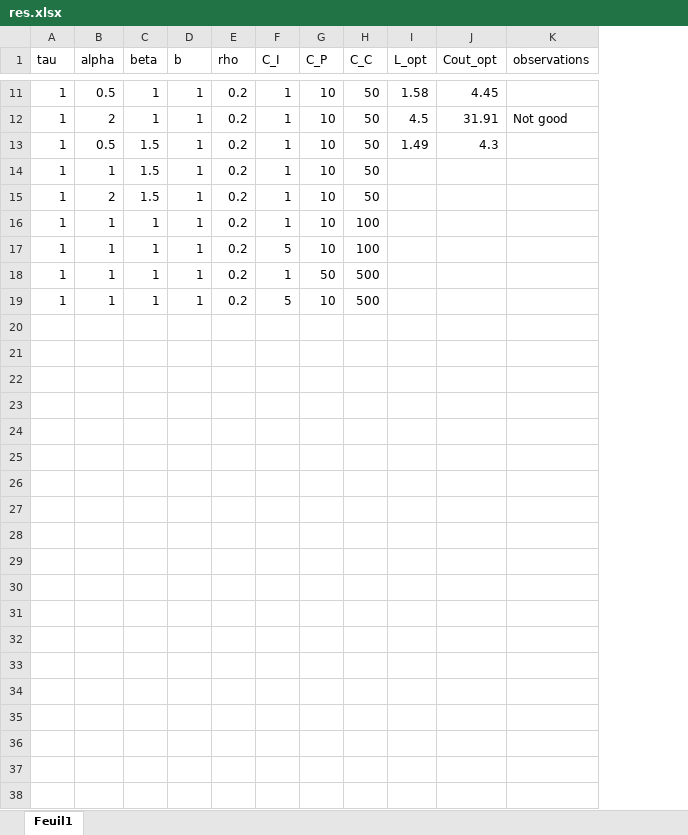
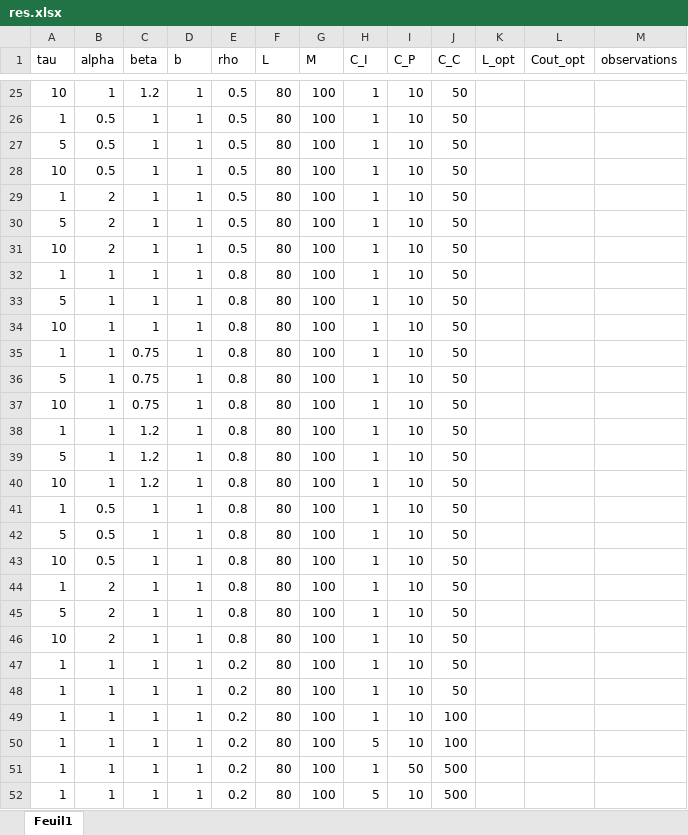
Before and after one commit to fcorset/BayesianGammaARD.jl, an Excel workbook: Figures/res.xlsx, sheet Feuil1, drawn as a sheet; only a part is shown, gaps mark what is left out; values as stored, in another font and other column widths than the file's, no borders; addresses are those after the commit; the diff covers the shown part only; the diff names each change by its address in the sheet, - before the commit and + after, or states it on an @@ line.

Commit message:
res

```diff
--- a/Figures/res.xlsx (sheet Feuil1)
+++ b/Figures/res.xlsx (sheet Feuil1)
+column F (L), row 26: 80; row 29: 80; row 41: 80; rows 47-52: all 80
+column G (M), row 26: 100; row 29: 100; row 41: 100; rows 47-52: all 100
+row 25: 10 | 1 | 1.2 | 1 | 0.5 | 80 | 100 | 1 | 10 | 50
-E26 (rho): 0.2
+E26 (rho): 0.5
-K26 (L_opt): 1.58
+K26 (L_opt): (empty)
-L26 (Cout_opt): 4.45
+L26 (Cout_opt): (empty)
+row 27: 5 | 0.5 | 1 | 1 | 0.5 | 80 | 100 | 1 | 10 | 50
+row 28: 10 | 0.5 | 1 | 1 | 0.5 | 80 | 100 | 1 | 10 | 50
-E29 (rho): 0.2
+E29 (rho): 0.5
-K29 (L_opt): 4.5
+K29 (L_opt): (empty)
-L29 (Cout_opt): 31.91
+L29 (Cout_opt): (empty)
-M29 (observations): Not good
+M29 (observations): (empty)
+row 30: 5 | 2 | 1 | 1 | 0.5 | 80 | 100 | 1 | 10 | 50
+row 31: 10 | 2 | 1 | 1 | 0.5 | 80 | 100 | 1 | 10 | 50
+row 32: 1 | 1 | 1 | 1 | 0.8 | 80 | 100 | 1 | 10 | 50
+row 33: 5 | 1 | 1 | 1 | 0.8 | 80 | 100 | 1 | 10 | 50
+row 34: 10 | 1 | 1 | 1 | 0.8 | 80 | 100 | 1 | 10 | 50
+row 35: 1 | 1 | 0.75 | 1 | 0.8 | 80 | 100 | 1 | 10 | 50
+row 36: 5 | 1 | 0.75 | 1 | 0.8 | 80 | 100 | 1 | 10 | 50
+row 37: 10 | 1 | 0.75 | 1 | 0.8 | 80 | 100 | 1 | 10 | 50
+row 38: 1 | 1 | 1.2 | 1 | 0.8 | 80 | 100 | 1 | 10 | 50
+row 39: 5 | 1 | 1.2 | 1 | 0.8 | 80 | 100 | 1 | 10 | 50
+row 40: 10 | 1 | 1.2 | 1 | 0.8 | 80 | 100 | 1 | 10 | 50
-C41 (beta): 1.5
+C41 (beta): 1
-E41 (rho): 0.2
+E41 (rho): 0.8
-K41 (L_opt): 1.49
+K41 (L_opt): (empty)
-L41 (Cout_opt): 4.3
+L41 (Cout_opt): (empty)
+row 42: 5 | 0.5 | 1 | 1 | 0.8 | 80 | 100 | 1 | 10 | 50
+row 43: 10 | 0.5 | 1 | 1 | 0.8 | 80 | 100 | 1 | 10 | 50
+row 44: 1 | 2 | 1 | 1 | 0.8 | 80 | 100 | 1 | 10 | 50
+row 45: 5 | 2 | 1 | 1 | 0.8 | 80 | 100 | 1 | 10 | 50
+row 46: 10 | 2 | 1 | 1 | 0.8 | 80 | 100 | 1 | 10 | 50
-C47:C48 (beta): 1.5
+C47:C48 (beta): 1
-B48 (alpha): 2
+B48 (alpha): 1
```
Also changed, not shown: 15 added rows, 1 removed row and 29 edited cells elsewhere in this sheet.
